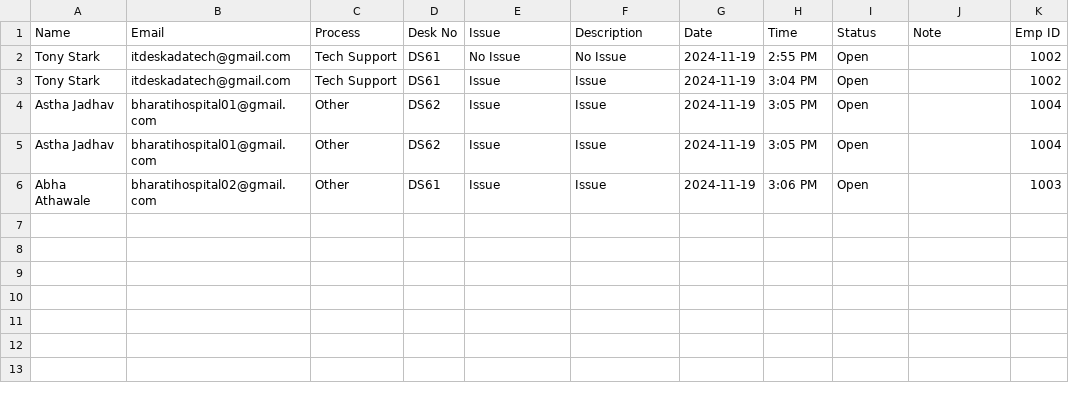
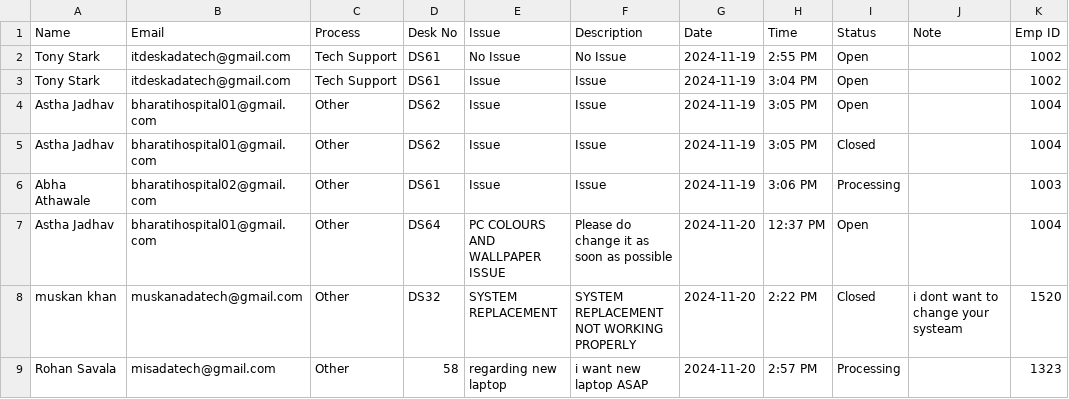
Before and after one commit to HarshalDeore412/TicketMaster, a CSV file: server/controllers/reports/tickets_report.csv, drawn as a sheet.

```diff
--- a/server/controllers/reports/tickets_report.csv
+++ b/server/controllers/reports/tickets_report.csv
@@ -4,3 +4,6 @@ Tony Stark,itdeskadatech@gmail.com,Tech Support,DS61,Issue,Issue ,2024-11-19,3:0
 Astha Jadhav,bharatihospital01@gmail.com,Other,DS62,Issue,Issue,2024-11-19,3:05 PM,Open,,1004
-Astha Jadhav,bharatihospital01@gmail.com,Other,DS62,Issue,Issue,2024-11-19,3:05 PM,Open,,1004
-Abha Athawale,bharatihospital02@gmail.com,Other,DS61,Issue,Issue,2024-11-19,3:06 PM,Open,,1003
+Astha Jadhav,bharatihospital01@gmail.com,Other,DS62,Issue,Issue,2024-11-19,3:05 PM,Closed,,1004
+Abha Athawale,bharatihospital02@gmail.com,Other,DS61,Issue,Issue,2024-11-19,3:06 PM,Processing,,1003
+Astha Jadhav,bharatihospital01@gmail.com,Other,DS64,PC COLOURS AND WALLPAPER ISSUE ,Please do change it as soon as possible ,2024-11-20,12:37 PM,Open,,1004
+muskan khan,muskanadatech@gmail.com,Other,DS32,SYSTEM REPLACEMENT,SYSTEM REPLACEMENT NOT WORKING PROPERLY,2024-11-20,2:22 PM,Closed,i dont want to change your systeam,1520
+Rohan Savala,misadatech@gmail.com,Other,58,regarding new laptop,i want new laptop ASAP,2024-11-20,2:57 PM,Processing,,1323
```
Also changed, not shown: 3 other files.
